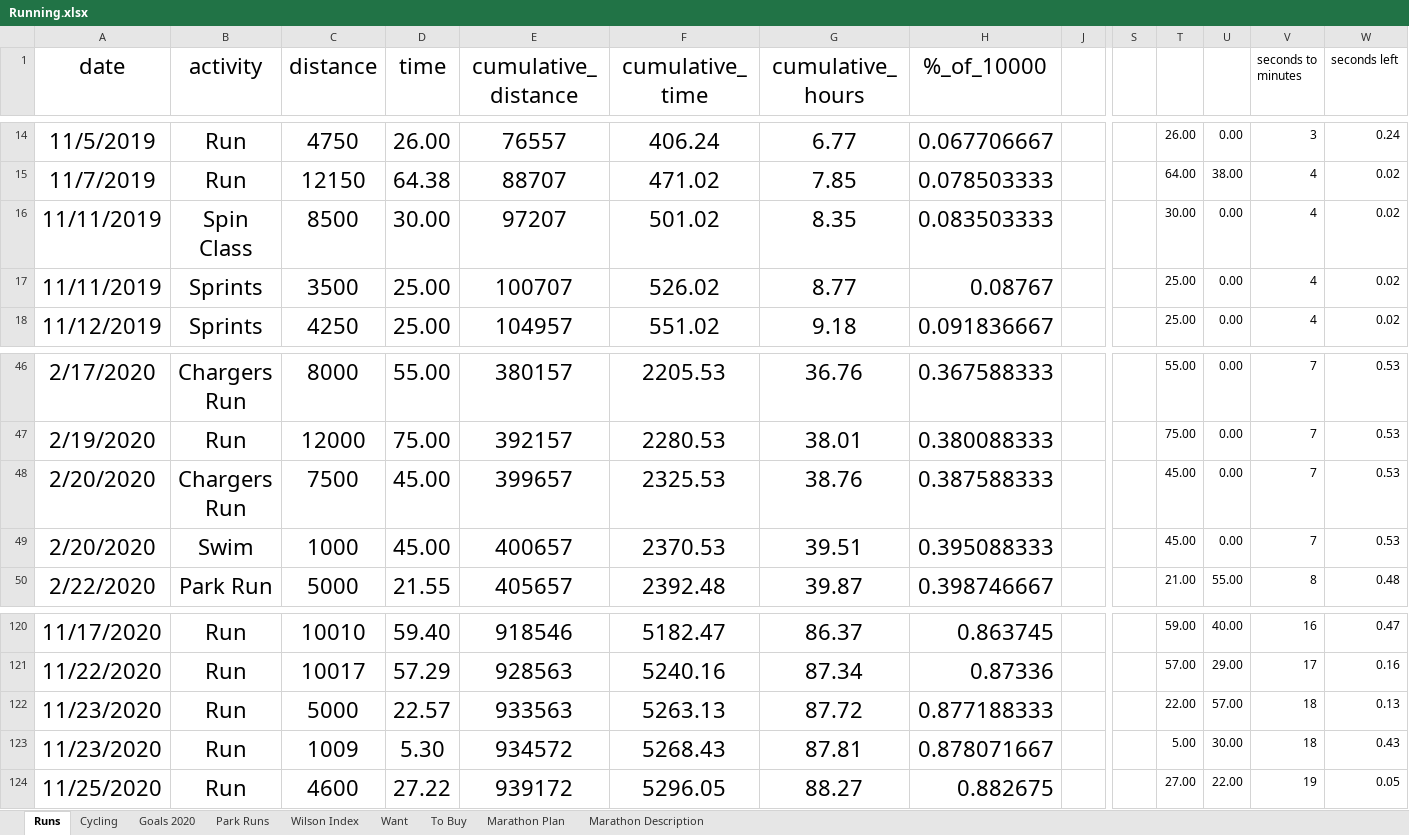
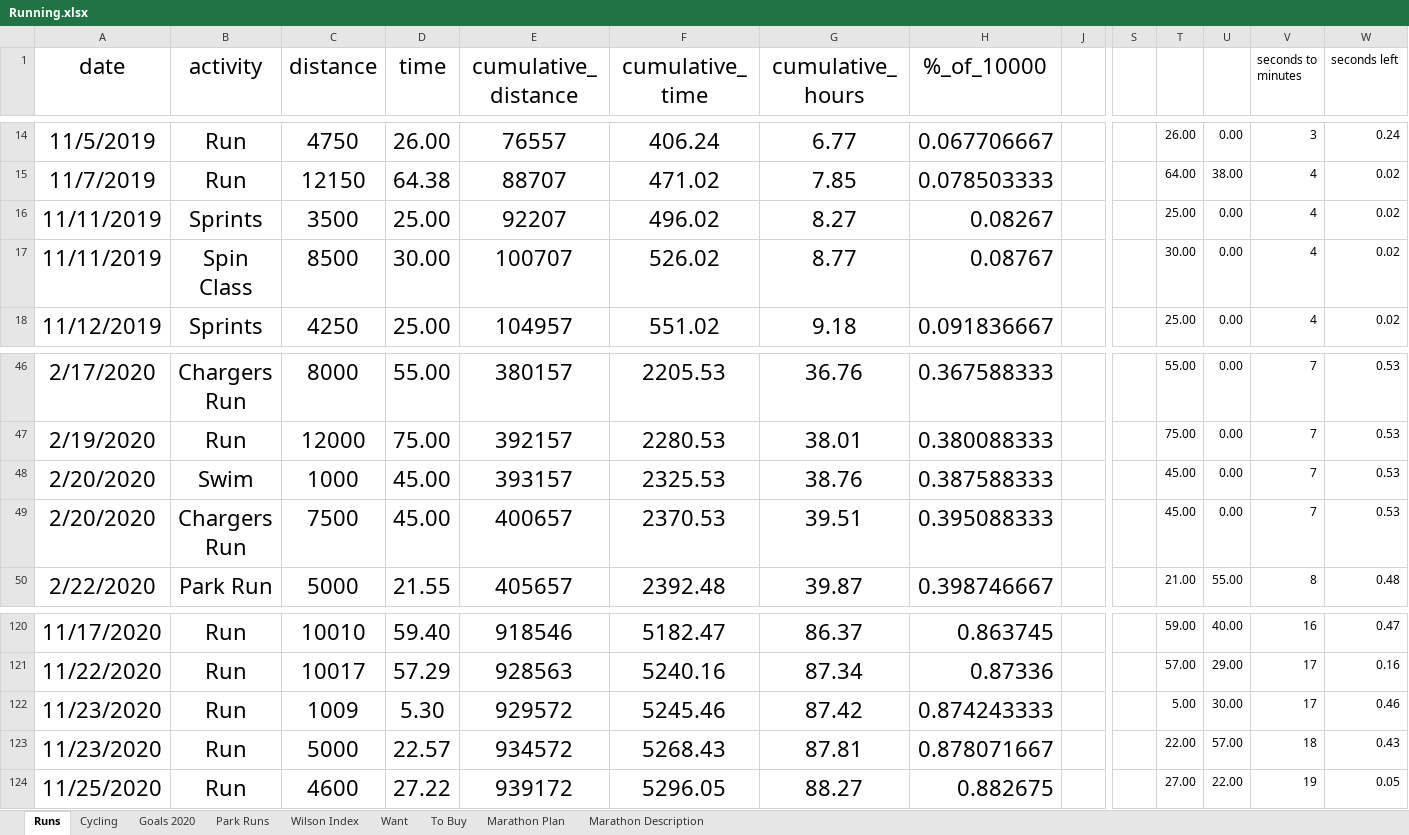
Before and after one commit to Antonio-John/running, an Excel workbook: data/raw/Running.xlsx, sheet Runs, drawn as a sheet; only a part is shown, gaps mark what is left out; values as stored, in another font and other column widths than the file's, no borders; the diff covers the shown part only; the diff names each change by its address in the sheet, - before the commit and + after, or states it on an @@ line.

```diff
--- a/data/raw/Running.xlsx (sheet Runs)
+++ b/data/raw/Running.xlsx (sheet Runs)
-B16 (activity): Spin Class
+B16 (activity): Sprints
-C16 (distance): 8500
+C16 (distance): 3500
-D16 (time): 30.00
+D16 (time): 25.00
-E16 (cumulative_distance): 97207
+E16 (cumulative_distance): 92207
-F16 (cumulative_time): 501.02
+F16 (cumulative_time): 496.02
-G16 (cumulative_hours): 8.35
+G16 (cumulative_hours): 8.27
-H16 (%_of_10000): 0.083503333
+H16 (%_of_10000): 0.08267
-T16: 30.00
+T16: 25.00
-B17 (activity): Sprints
+B17 (activity): Spin Class
-C17 (distance): 3500
+C17 (distance): 8500
-D17 (time): 25.00
+D17 (time): 30.00
-T17: 25.00
+T17: 30.00
-B48 (activity): Chargers Run
+B48 (activity): Swim
-C48 (distance): 7500
+C48 (distance): 1000
-E48 (cumulative_distance): 399657
+E48 (cumulative_distance): 393157
-B49 (activity): Swim
+B49 (activity): Chargers Run
-C49 (distance): 1000
+C49 (distance): 7500
-C122 (distance): 5000
+C122 (distance): 1009
-D122 (time): 22.57
+D122 (time): 5.30
-E122 (cumulative_distance): 933563
+E122 (cumulative_distance): 929572
-F122 (cumulative_time): 5263.13
+F122 (cumulative_time): 5245.46
-G122 (cumulative_hours): 87.72
+G122 (cumulative_hours): 87.42
-H122 (%_of_10000): 0.877188333
+H122 (%_of_10000): 0.874243333
-T122: 22.00
+T122: 5.00
-U122: 57.00
+U122: 30.00
-V122 (seconds to minutes): 18
+V122 (seconds to minutes): 17
-W122 (seconds left): 0.13
+W122 (seconds left): 0.46
-C123 (distance): 1009
+C123 (distance): 5000
-D123 (time): 5.30
+D123 (time): 22.57
-T123: 5.00
+T123: 22.00
-U123: 30.00
+U123: 57.00
```
Also changed, not shown: 30 edited cells elsewhere in this sheet, 3 other files.
